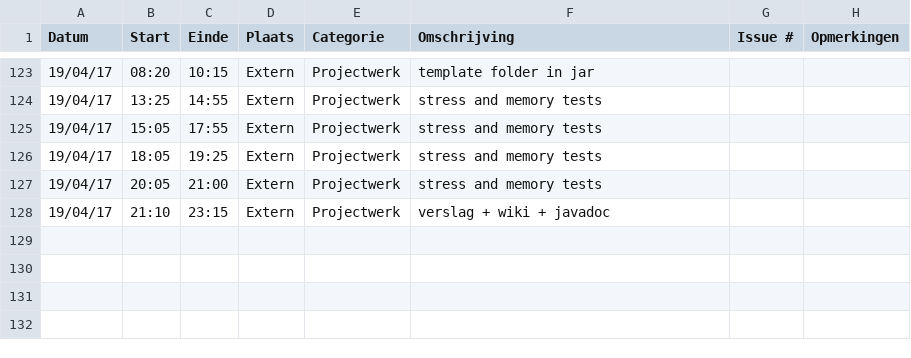
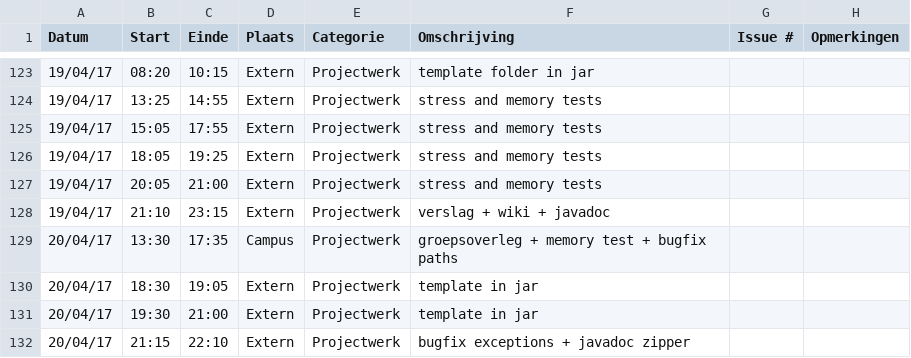
Before and after one commit to OpenWebslides/conversion-tool, a CSV file: Jonas-VandammeLogboek.csv, drawn as a sheet; only a part is shown, gaps mark what is left out.

Commit message:
Update Jonas-VandammeLogboek.csv

```diff
--- a/Jonas-VandammeLogboek.csv
+++ b/Jonas-VandammeLogboek.csv
@@ -128 +128,5 @@ Datum,Start,Einde,Plaats,Categorie,Omschrijving,Issue #,Opmerkingen
 19/04/17,21:10,23:15,Extern,Projectwerk,verslag + wiki + javadoc,,
+20/04/17,13:30,17:35,Campus,Projectwerk,groepsoverleg + memory test + bugfix paths,,
+20/04/17,18:30,19:05,Extern,Projectwerk,template in jar,,
+20/04/17,19:30,21:00,Extern,Projectwerk,template in jar,,
+20/04/17,21:15,22:10,Extern,Projectwerk,bugfix exceptions + javadoc zipper,,
```
